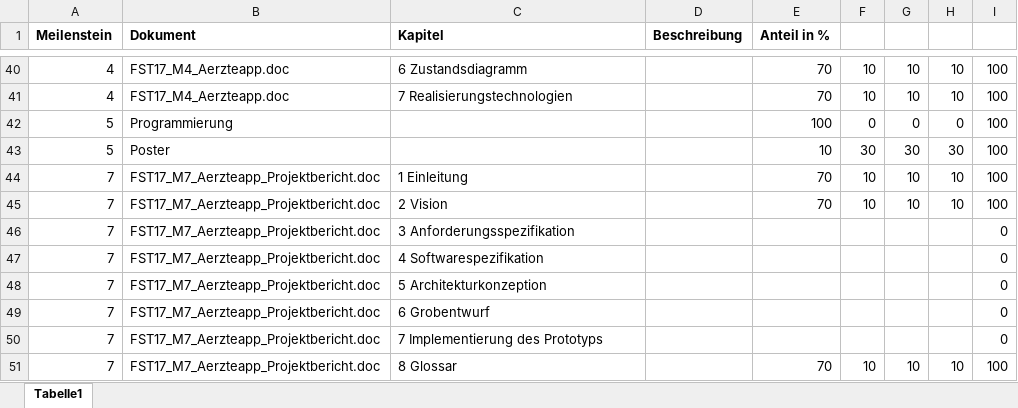
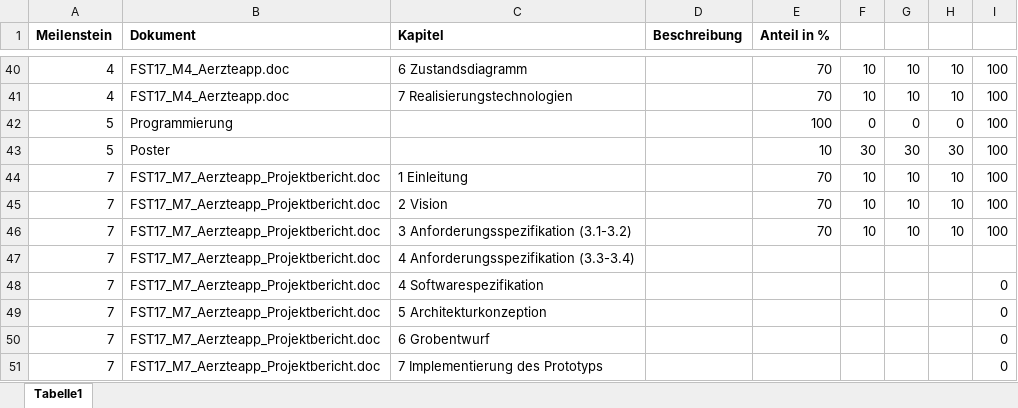
Before and after one commit to DanielJanssen/doctorcalendar, an Excel workbook: documentation/Portfolioüberblick-Anteile.xlsx, sheet Tabelle1, drawn as a sheet; only a part is shown, gaps mark what is left out; the shorter side is filled out with more unchanged rows; values as stored, in another font and other column widths than the file's, no borders; addresses are those after the commit; the diff names each change by its address in the sheet, - before the commit and + after, or states it on an @@ line.

Commit message:
portfolioüberblick angepasst

```diff
--- a/documentation/Portfolioüberblick-Anteile.xlsx (sheet Tabelle1)
+++ b/documentation/Portfolioüberblick-Anteile.xlsx (sheet Tabelle1)
+row 46: 7 | FST17_M7_Aerzteapp_Projektbericht.doc | 3 Anforderungsspezifikation (3.1-3.2) |  | 70 | 10 | 10 | 10 | 100
-C47 (Kapitel): 3 Anforderungsspezifikation
+C47 (Kapitel): 4 Anforderungsspezifikation (3.3-3.4)
-I47: 0
+I47: (empty)
```
